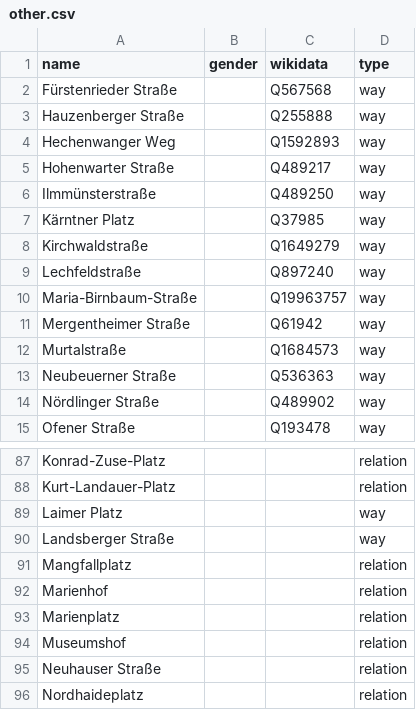
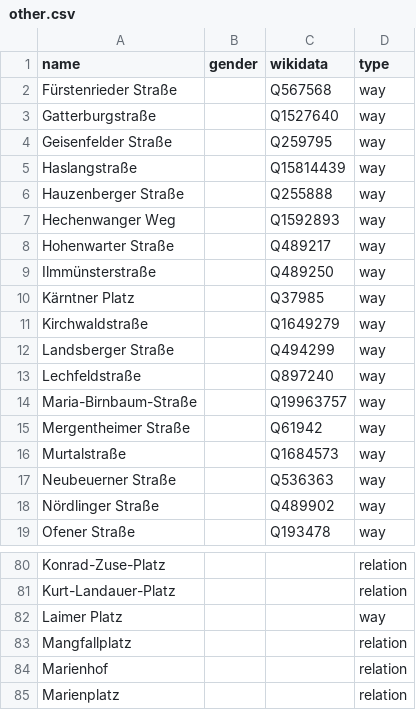
Before and after one commit to EqualStreetNames/equalstreetnames-munich, a CSV file: data/other.csv, drawn as a sheet; only a part is shown, gaps mark what is left out; the shorter side is filled out with more unchanged rows; removed rows and columns are numbered as before the commit, all else as after; the diff covers the shown part only; the diff names each change by its address in the sheet, - before the commit and + after, or states it on an @@ line.

```diff
--- a/data/other.csv
+++ b/data/other.csv
+row 3: Gatterburgstraße |  | Q1527640 | way
+row 4: Geisenfelder Straße |  | Q259795 | way
+row 5: Haslangstraße |  | Q15814439 | way
+row 12: Landsberger Straße |  | Q494299 | way
-row 90: Landsberger Straße |  |  | way
```
Also changed, not shown: 3 added rows and 14 removed rows elsewhere in this file, data/gender.csv, 3 other files.
